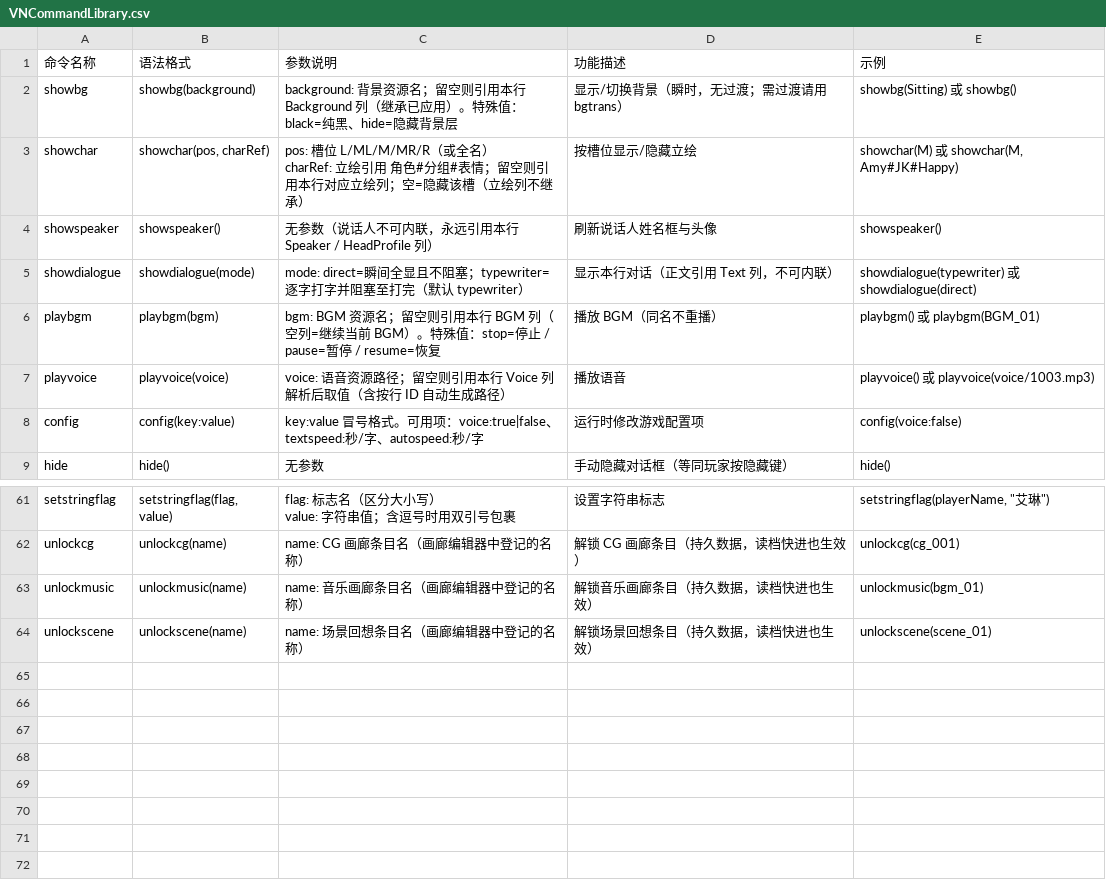
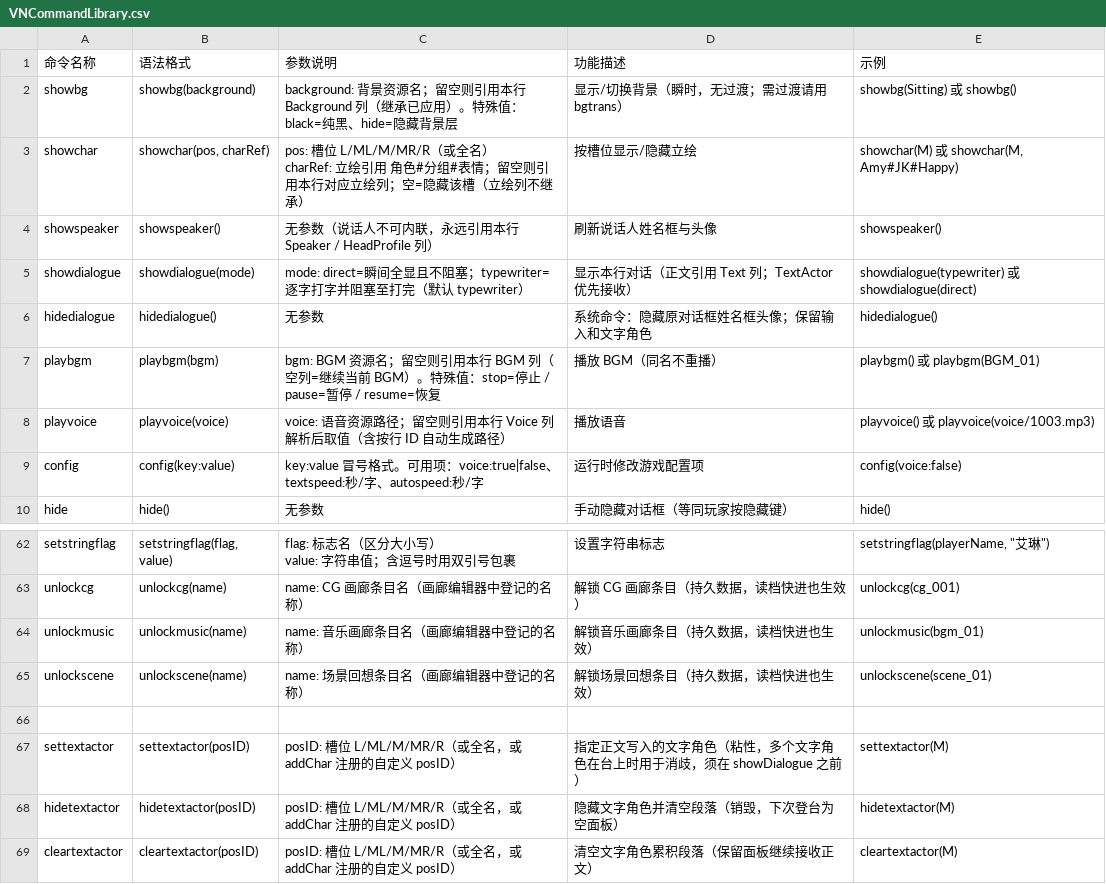
Before and after one commit to Fakecorps/VNovelizer, a CSV file: Docs/VNCommandLibrary.csv, drawn as a sheet; only a part is shown, gaps mark what is left out.

Commit message:
新增TextActor，部分内容待优化

```diff
--- a/Docs/VNCommandLibrary.csv
+++ b/Docs/VNCommandLibrary.csv
@@ -5,3 +5,4 @@ charRef: 立绘引用 角色#分组#表情；留空则引用本行对应立绘
 showspeaker,showspeaker(),无参数（说话人不可内联，永远引用本行 Speaker / HeadProfile 列）,刷新说话人姓名框与头像,showspeaker(),,,,,,,,,,,,,,,
-showdialogue,showdialogue(mode),mode: direct=瞬间全显且不阻塞；typewriter=逐字打字并阻塞至打完（默认 typewriter）,显示本行对话（正文引用 Text 列，不可内联）,showdialogue(typewriter) 或 showdialogue(direct),,,,,,,,,,,,,,,
+showdialogue,showdialogue(mode),mode: direct=瞬间全显且不阻塞；typewriter=逐字打字并阻塞至打完（默认 typewriter）,显示本行对话（正文引用 Text 列；TextActor 优先接收）,showdialogue(typewriter) 或 showdialogue(direct),,,,,,,,,,,,,,,
+hidedialogue,hidedialogue(),无参数,系统命令：隐藏原对话框姓名框头像；保留输入和文字角色,hidedialogue(),,,,,,,,,,,,,,,
 playbgm,playbgm(bgm),bgm: BGM 资源名；留空则引用本行 BGM 列（空列=继续当前 BGM）。特殊值：stop=停止 / pause=暂停 / resume=恢复,播放 BGM（同名不重播）,playbgm() 或 playbgm(BGM_01),,,,,,,,,,,,,,,
@@ -148 +149,5 @@ unlockmusic,unlockmusic(name),name: 音乐画廊条目名（画廊编辑器中
 unlockscene,unlockscene(name),name: 场景回想条目名（画廊编辑器中登记的名称）,解锁场景回想条目（持久数据，读档快进也生效）,unlockscene(scene_01),,,,,,,,,,,,,,,
+
+settextactor,settextactor(posID),"posID: 槽位 L/ML/M/MR/R（或全名，或 addChar 注册的自定义 posID）",指定正文写入的文字角色（粘性，多个文字角色在台上时用于消歧，须在 showDialogue 之前）,settextactor(M),,,,,,,,,,,,,,,
+hidetextactor,hidetextactor(posID),"posID: 槽位 L/ML/M/MR/R（或全名，或 addChar 注册的自定义 posID）",隐藏文字角色并清空段落（销毁，下次登台为空面板）,hidetextactor(M),,,,,,,,,,,,,,,
+cleartextactor,cleartextactor(posID),"posID: 槽位 L/ML/M/MR/R（或全名，或 addChar 注册的自定义 posID）",清空文字角色累积段落（保留面板继续接收正文）,cleartextactor(M),,,,,,,,,,,,,,,
```
Also changed, not shown: 41 other files.
